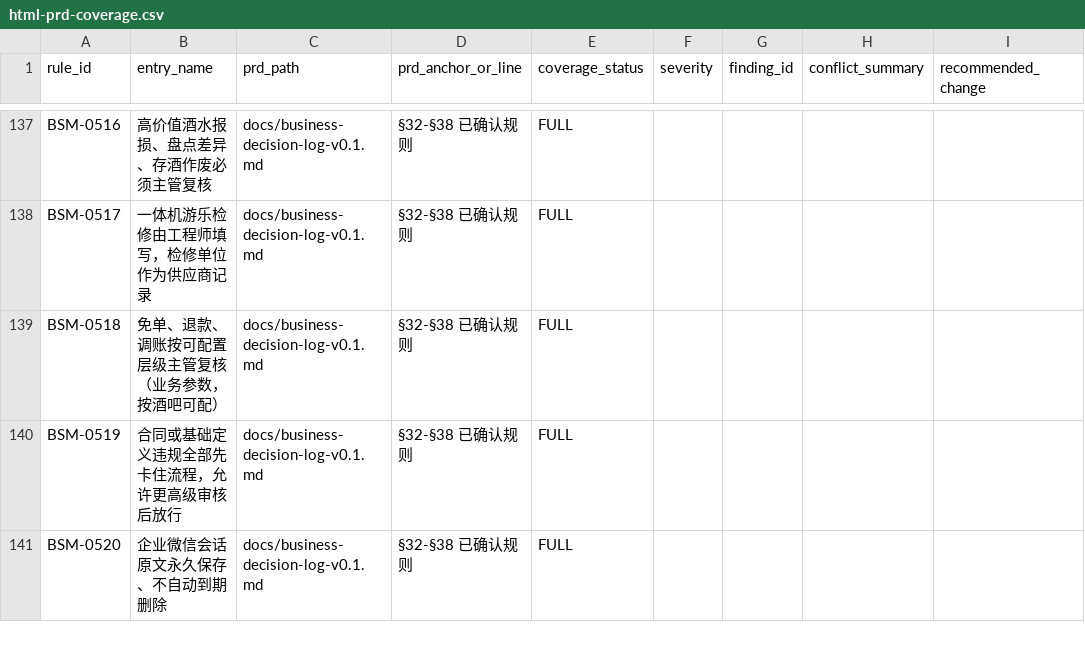
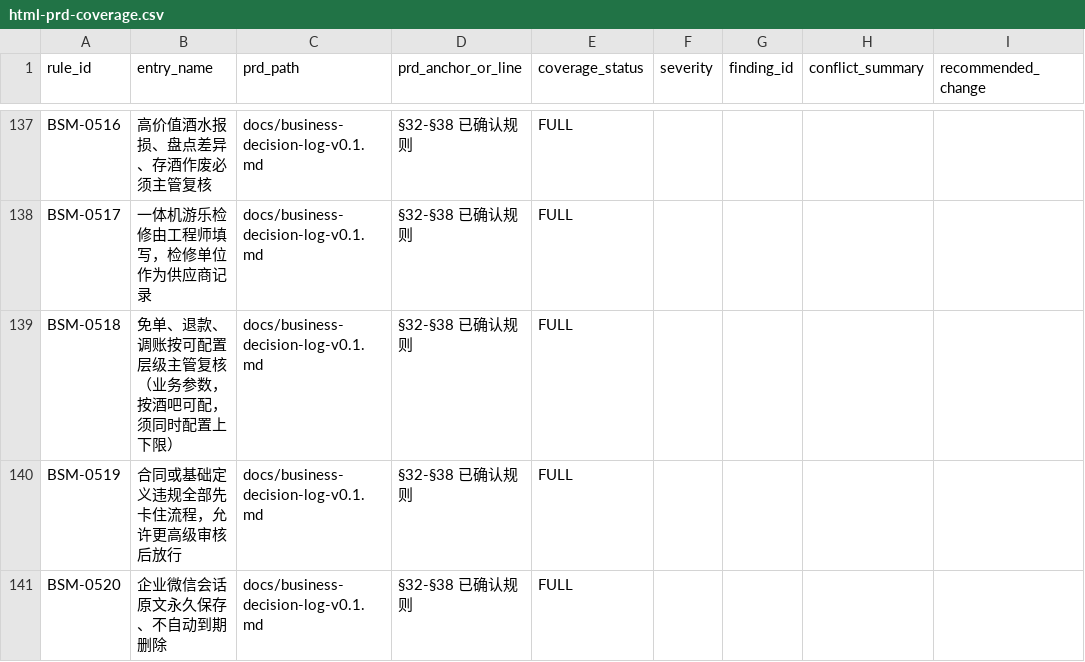
Before and after one commit to jxh1979/mall, a CSV file: docs/prd-audit/html-prd-coverage.csv, drawn as a sheet; only a part is shown, gaps mark what is left out; the diff covers the shown part only; the diff names each change by its address in the sheet, - before the commit and + after, or states it on an @@ line.

```diff
--- a/docs/prd-audit/html-prd-coverage.csv
+++ b/docs/prd-audit/html-prd-coverage.csv
-B139 (entry_name): 免单、退款、调账按可配置层级主管复核（业务参数，按酒吧可配）
+B139 (entry_name): 免单、退款、调账按可配置层级主管复核（业务参数，按酒吧可配，须同时配置上下限）
```
Also changed, not shown: 1 edited cell elsewhere in this file, docs/prd-audit/authority-rule-ledger.csv, docs/prd-audit/entry-registry.csv, 1 other file.
